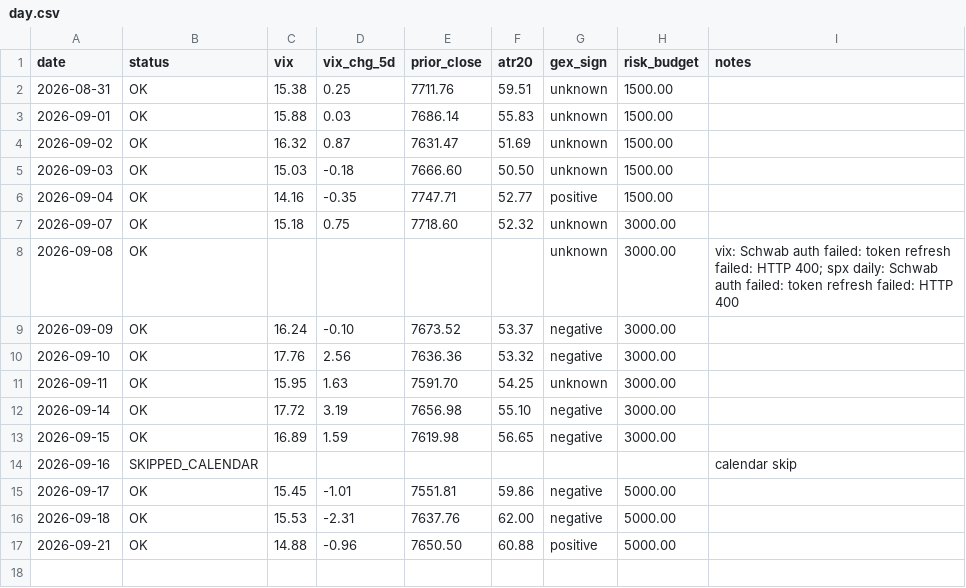
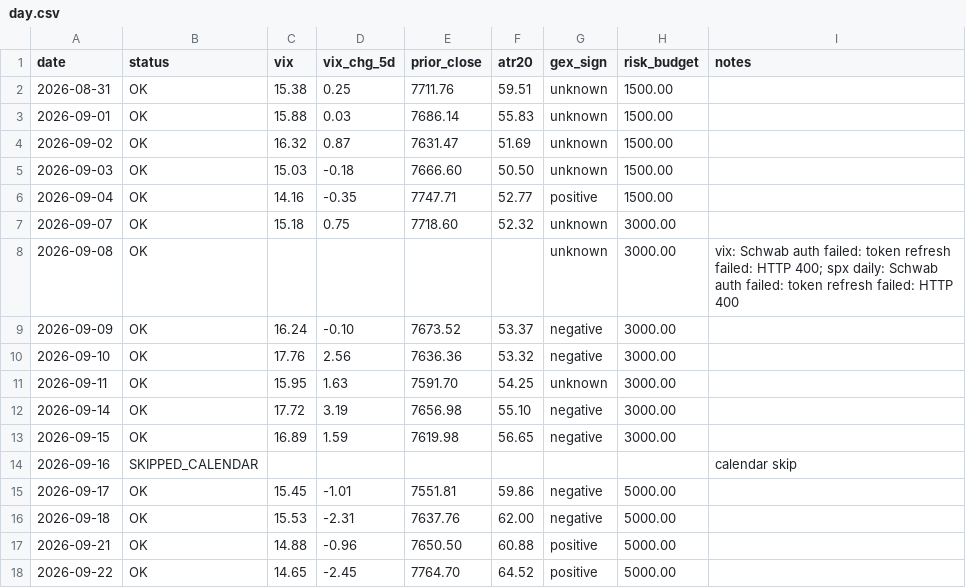
Before and after one commit to alwahedi-netizen/spx-0DTE-v1, a CSV file: data/paper/day.csv, drawn as a sheet.

```diff
--- a/data/paper/day.csv
+++ b/data/paper/day.csv
@@ -17 +17,2 @@ date,status,vix,vix_chg_5d,prior_close,atr20,gex_sign,risk_budget,notes
 2026-09-21,OK,14.88,-0.96,7650.50,60.88,positive,5000.00,
+2026-09-22,OK,14.65,-2.45,7764.70,64.52,positive,5000.00,
```
Also changed, not shown: 1 other file.
